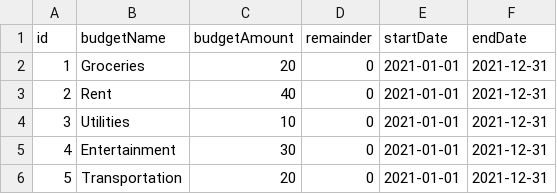
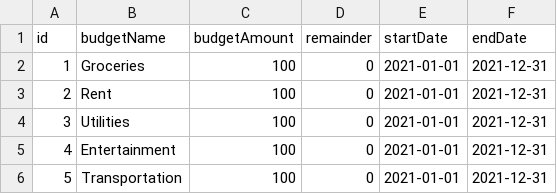
Before and after one commit to kirisame-ame/IF2150-2024-K02-G06-ManUP, a CSV file: src/models/budget.csv, drawn as a sheet.

Commit message:
feat: :sparkles: Budget Section Integrated

```diff
--- a/src/models/budget.csv
+++ b/src/models/budget.csv
@@ -1,6 +1,6 @@
 id,budgetName,budgetAmount,remainder,startDate,endDate
-1,Groceries,20,0,2021-01-01,2021-12-31
-2,Rent,40,0,2021-01-01,2021-12-31
-3,Utilities,10,0,2021-01-01,2021-12-31
-4,Entertainment,30,0,2021-01-01,2021-12-31
-5,Transportation,20,0,2021-01-01,2021-12-31
+1,Groceries,100,0,2021-01-01,2021-12-31
+2,Rent,100,0,2021-01-01,2021-12-31
+3,Utilities,100,0,2021-01-01,2021-12-31
+4,Entertainment,100,0,2021-01-01,2021-12-31
+5,Transportation,100,0,2021-01-01,2021-12-31
```
Also changed, not shown: 1 other file.
